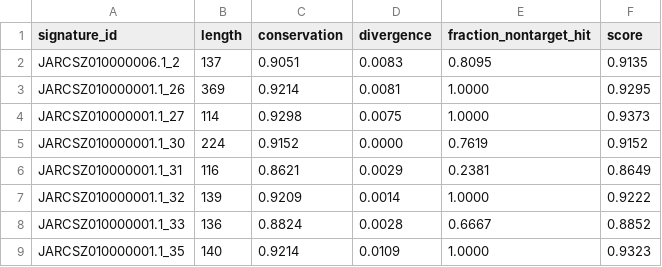
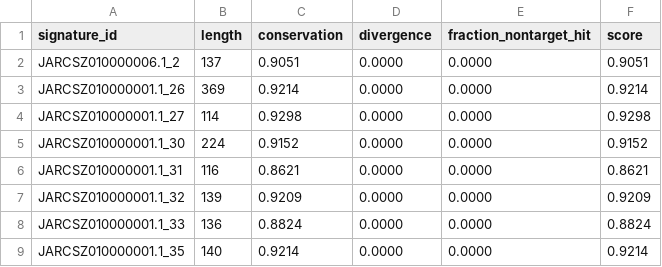
Before and after one commit to elif-guler/msthesis, a CSV file: weeks/8th_week/nb_target_check/sen/pool_1000/cons_div_fur.csv, drawn as a sheet.

```diff
--- a/weeks/8th_week/nb_target_check/sen/pool_1000/cons_div_fur.csv
+++ b/weeks/8th_week/nb_target_check/sen/pool_1000/cons_div_fur.csv
@@ -1,9 +1,9 @@
 signature_id,length,conservation,divergence,fraction_nontarget_hit,score
-JARCSZ010000006.1_2,137,0.9051,0.0083,0.8095,0.9135
-JARCSZ010000001.1_26,369,0.9214,0.0081,1.0000,0.9295
-JARCSZ010000001.1_27,114,0.9298,0.0075,1.0000,0.9373
-JARCSZ010000001.1_30,224,0.9152,0.0000,0.7619,0.9152
-JARCSZ010000001.1_31,116,0.8621,0.0029,0.2381,0.8649
-JARCSZ010000001.1_32,139,0.9209,0.0014,1.0000,0.9222
-JARCSZ010000001.1_33,136,0.8824,0.0028,0.6667,0.8852
-JARCSZ010000001.1_35,140,0.9214,0.0109,1.0000,0.9323
+JARCSZ010000006.1_2,137,0.9051,0.0000,0.0000,0.9051
+JARCSZ010000001.1_26,369,0.9214,0.0000,0.0000,0.9214
+JARCSZ010000001.1_27,114,0.9298,0.0000,0.0000,0.9298
+JARCSZ010000001.1_30,224,0.9152,0.0000,0.0000,0.9152
+JARCSZ010000001.1_31,116,0.8621,0.0000,0.0000,0.8621
+JARCSZ010000001.1_32,139,0.9209,0.0000,0.0000,0.9209
+JARCSZ010000001.1_33,136,0.8824,0.0000,0.0000,0.8824
+JARCSZ010000001.1_35,140,0.9214,0.0000,0.0000,0.9214
```
Also changed, not shown: weeks/8th_week/nb_target_check/mtb/pool_1000/cons_div_seqwin.csv, weeks/8th_week/nb_target_check/sen/pool_100/cons_div_fur.csv, 5 other files.
